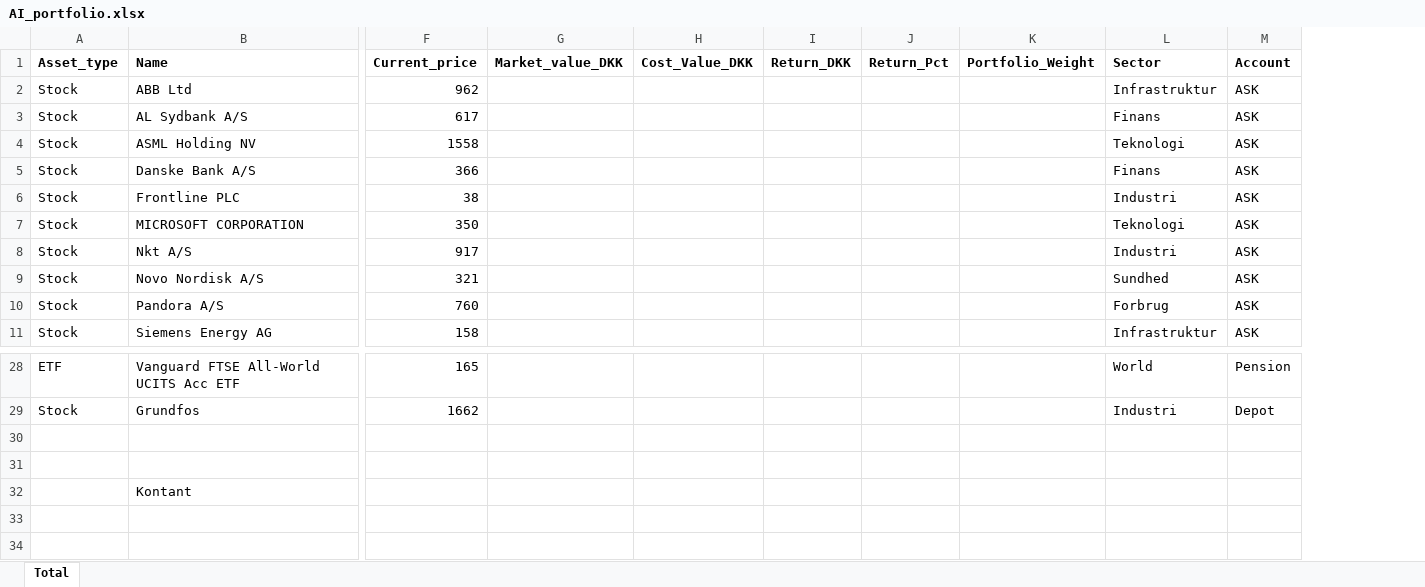
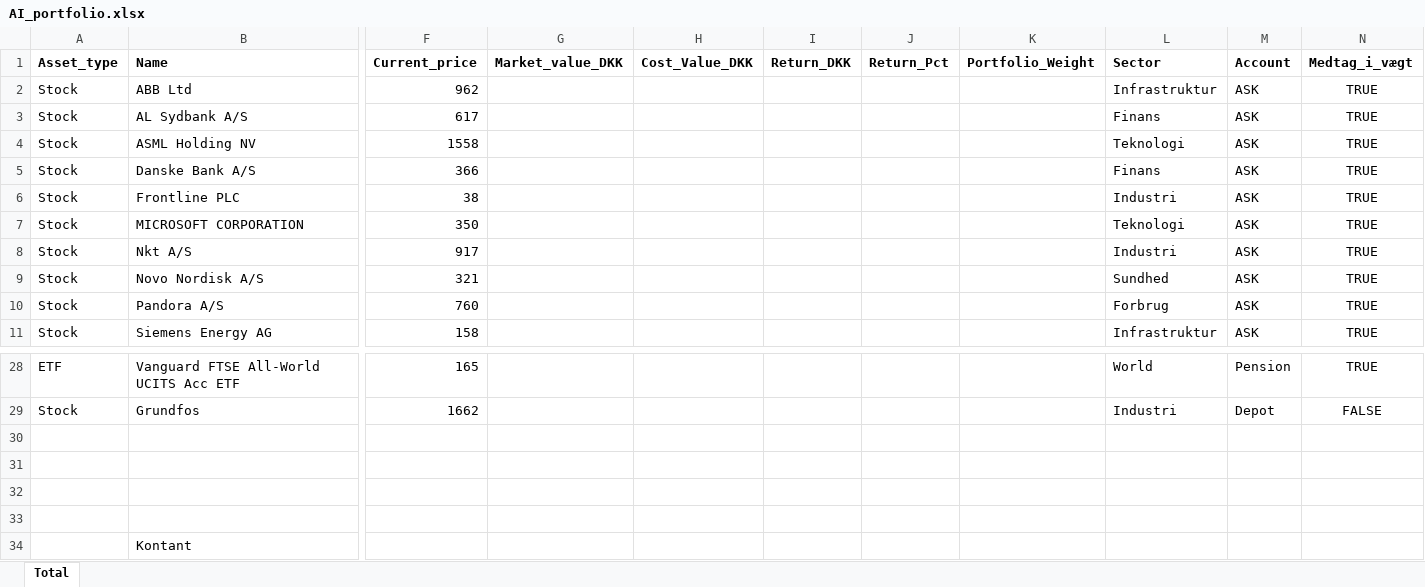
Before and after one commit to tonnirasmussen70/Portfolio-overview, an Excel workbook: AI_portfolio.xlsx, sheet Total, drawn as a sheet; only a part is shown, gaps mark what is left out; values as stored, in another font and other column widths than the file's, no borders; rows hold the shown columns only; the diff names each change by its address in the sheet, - before the commit and + after, or states it on an @@ line.

Commit message:
Add files via upload

```diff
--- a/AI_portfolio.xlsx (sheet Total)
+++ b/AI_portfolio.xlsx (sheet Total)
+column N (Medtag_i_vægt), rows 2-11: all TRUE; rows 28-29: TRUE | FALSE
+row 32: (empty)
+row 33: (empty)
```
